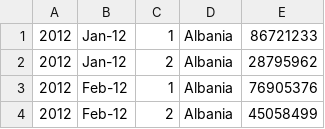
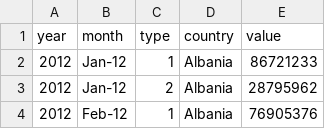
Before and after one commit to nosyarg/OilNetwork, a CSV file: UNOILDATAFORMATLAB.CSV, drawn as a sheet; only a part is shown; the shorter side is filled out with more unchanged rows; the diff names each change by its address in the sheet, - before the commit and + after, or states it on an @@ line.

```diff
--- a/UNOILDATAFORMATLAB.CSV
+++ b/UNOILDATAFORMATLAB.CSV
+row 1: year | month | type | country | value
```
Also changed, not shown: 5 other files.
